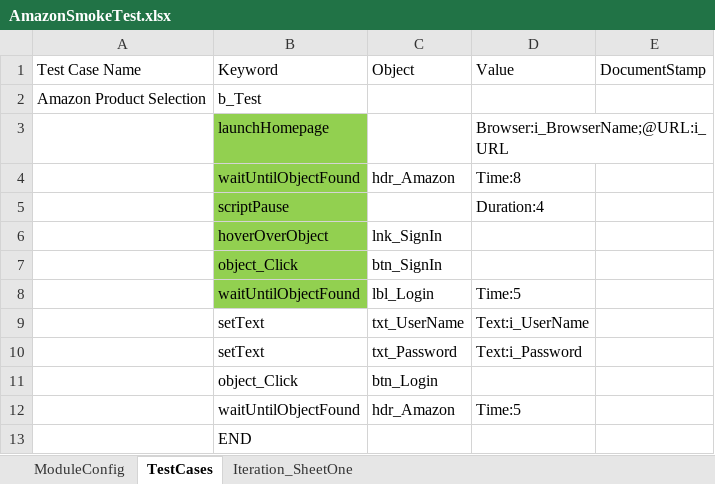
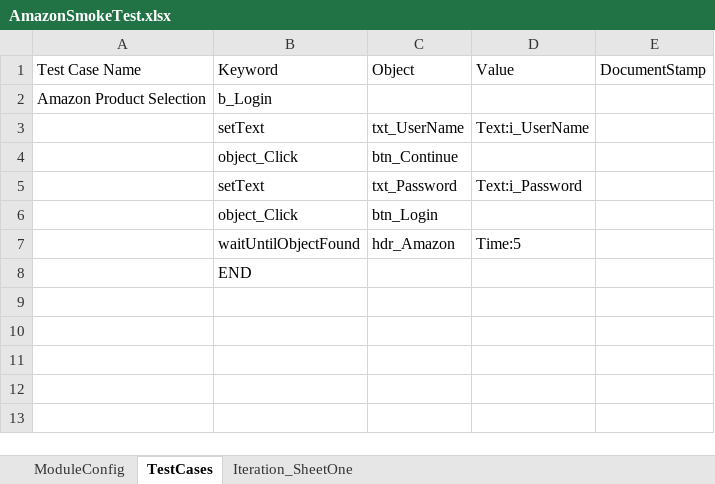
Before and after one commit to satanic-warhamster/WarhamsterTestAutomationFramework, an Excel workbook: framework-design/Resources/ModuleFiles/AmazonSmokeTest.xlsx, sheet TestCases, drawn as a sheet; values as stored, in another font and other column widths than the file's, no borders; removed rows and columns are numbered as before the commit, all else as after; the diff names each change by its address in the sheet, - before the commit and + after, or states it on an @@ line.

Commit message:
Made several changes to the repository. 1. Introduced block files- Block files consist of self-contained blocks of keywords that can be reused 2. Developed keyword for improved wait times using fluent wait 3. Removed unnecessary files. 4. Included sample reports

```diff
--- a/framework-design/Resources/ModuleFiles/AmazonSmokeTest.xlsx (sheet TestCases)
+++ b/framework-design/Resources/ModuleFiles/AmazonSmokeTest.xlsx (sheet TestCases)
-B2: b_Test
+B2: b_Login
-row 3:  | launchHomepage |  | Browser:i_BrowserName;@URL:i_URL
-row 4:  | waitUntilObjectFound | hdr_Amazon | Time:8
-row 5:  | scriptPause |  | Duration:4
-row 6:  | hoverOverObject | lnk_SignIn
-row 7:  | object_Click | btn_SignIn
-row 8:  | waitUntilObjectFound | lbl_Login | Time:5
+row 4:  | object_Click | btn_Continue
```
Also changed, not shown: sheet Iteration_SheetOne, framework-design/Resources/DriverFile/Driver File.xlsx, 20 other files.
